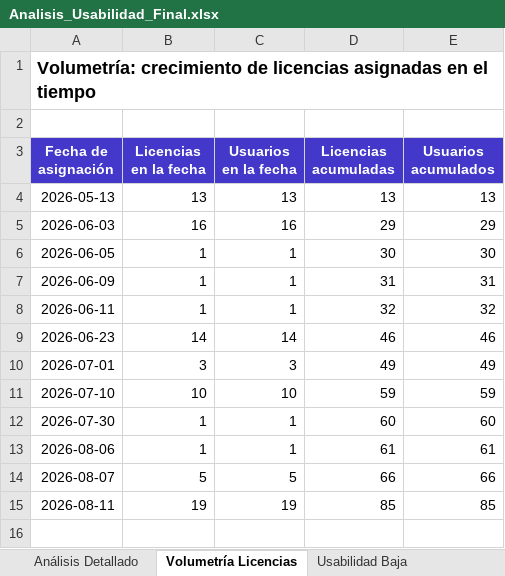
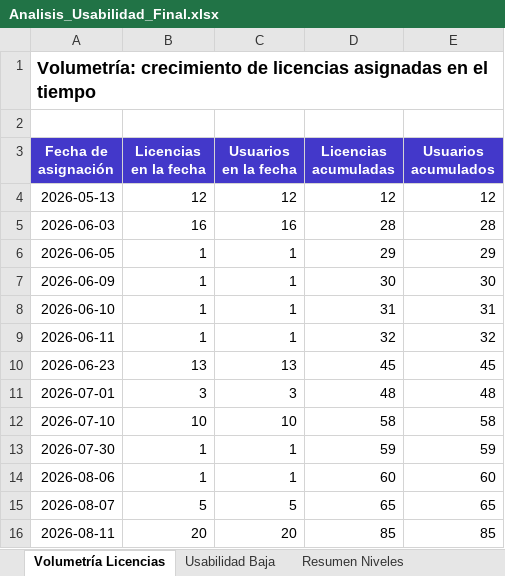
Before and after one commit to itservices-spec/LicenciasClaude, an Excel workbook: Analisis_Usabilidad_Final.xlsx, sheet Volumetría Licencias, drawn as a sheet; values as stored, in another font and other column widths than the file's, no borders; charts and pictures not drawn; addresses are those after the commit; the diff names each change by its address in the sheet, - before the commit and + after, or states it on an @@ line.

```diff
--- a/Analisis_Usabilidad_Final.xlsx (sheet Volumetría Licencias)
+++ b/Analisis_Usabilidad_Final.xlsx (sheet Volumetría Licencias)
-B4 (Licencias en la fecha): 13
+B4 (Licencias en la fecha): 12
-C4 (Usuarios en la fecha): 13
+C4 (Usuarios en la fecha): 12
-D4 (Licencias acumuladas): 13
+D4 (Licencias acumuladas): 12
-E4 (Usuarios acumulados): 13
+E4 (Usuarios acumulados): 12
-D5 (Licencias acumuladas): 29
+D5 (Licencias acumuladas): 28
-E5 (Usuarios acumulados): 29
+E5 (Usuarios acumulados): 28
-D6 (Licencias acumuladas): 30
+D6 (Licencias acumuladas): 29
-E6 (Usuarios acumulados): 30
+E6 (Usuarios acumulados): 29
-D7 (Licencias acumuladas): 31
+D7 (Licencias acumuladas): 30
-E7 (Usuarios acumulados): 31
+E7 (Usuarios acumulados): 30
+row 8: 2026-06-10 | 1 | 1 | 31 | 31
-B10 (Licencias en la fecha): 14
+B10 (Licencias en la fecha): 13
-C10 (Usuarios en la fecha): 14
+C10 (Usuarios en la fecha): 13
-D10 (Licencias acumuladas): 46
+D10 (Licencias acumuladas): 45
-E10 (Usuarios acumulados): 46
+E10 (Usuarios acumulados): 45
-D11 (Licencias acumuladas): 49
+D11 (Licencias acumuladas): 48
-E11 (Usuarios acumulados): 49
+E11 (Usuarios acumulados): 48
-D12 (Licencias acumuladas): 59
+D12 (Licencias acumuladas): 58
-E12 (Usuarios acumulados): 59
+E12 (Usuarios acumulados): 58
-D13 (Licencias acumuladas): 60
+D13 (Licencias acumuladas): 59
-E13 (Usuarios acumulados): 60
+E13 (Usuarios acumulados): 59
-D14 (Licencias acumuladas): 61
+D14 (Licencias acumuladas): 60
-E14 (Usuarios acumulados): 61
+E14 (Usuarios acumulados): 60
-D15 (Licencias acumuladas): 66
+D15 (Licencias acumuladas): 65
-E15 (Usuarios acumulados): 66
+E15 (Usuarios acumulados): 65
-B16 (Licencias en la fecha): 19
+B16 (Licencias en la fecha): 20
-C16 (Usuarios en la fecha): 19
+C16 (Usuarios en la fecha): 20
```
Also changed, not shown: sheet Análisis Detallado, sheet Usabilidad Baja, sheet % Uso por Team, sheet Resumen Niveles, sheet Consumo Presup. Ops, sheet Monto por User Team, other sheet tabs, charts or pictures, 2 other files.
